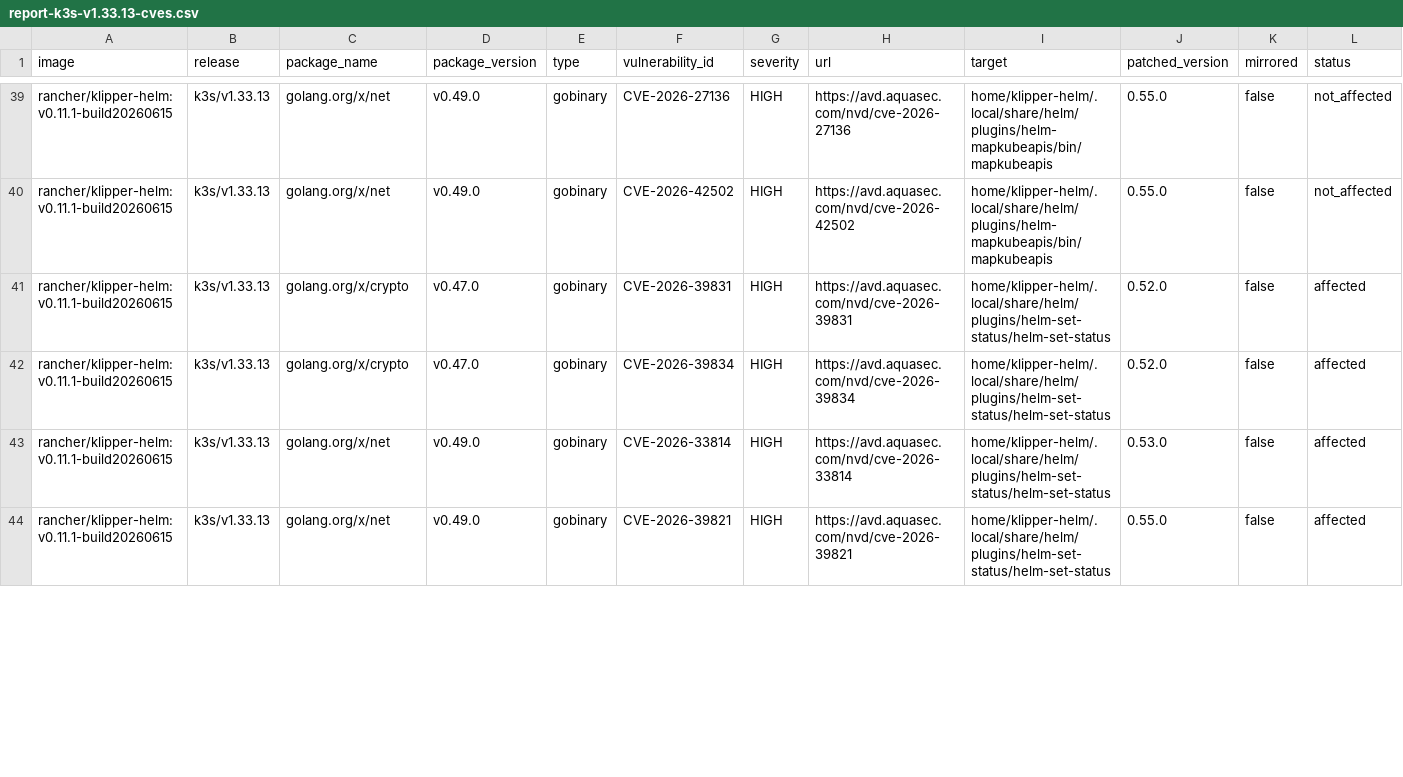
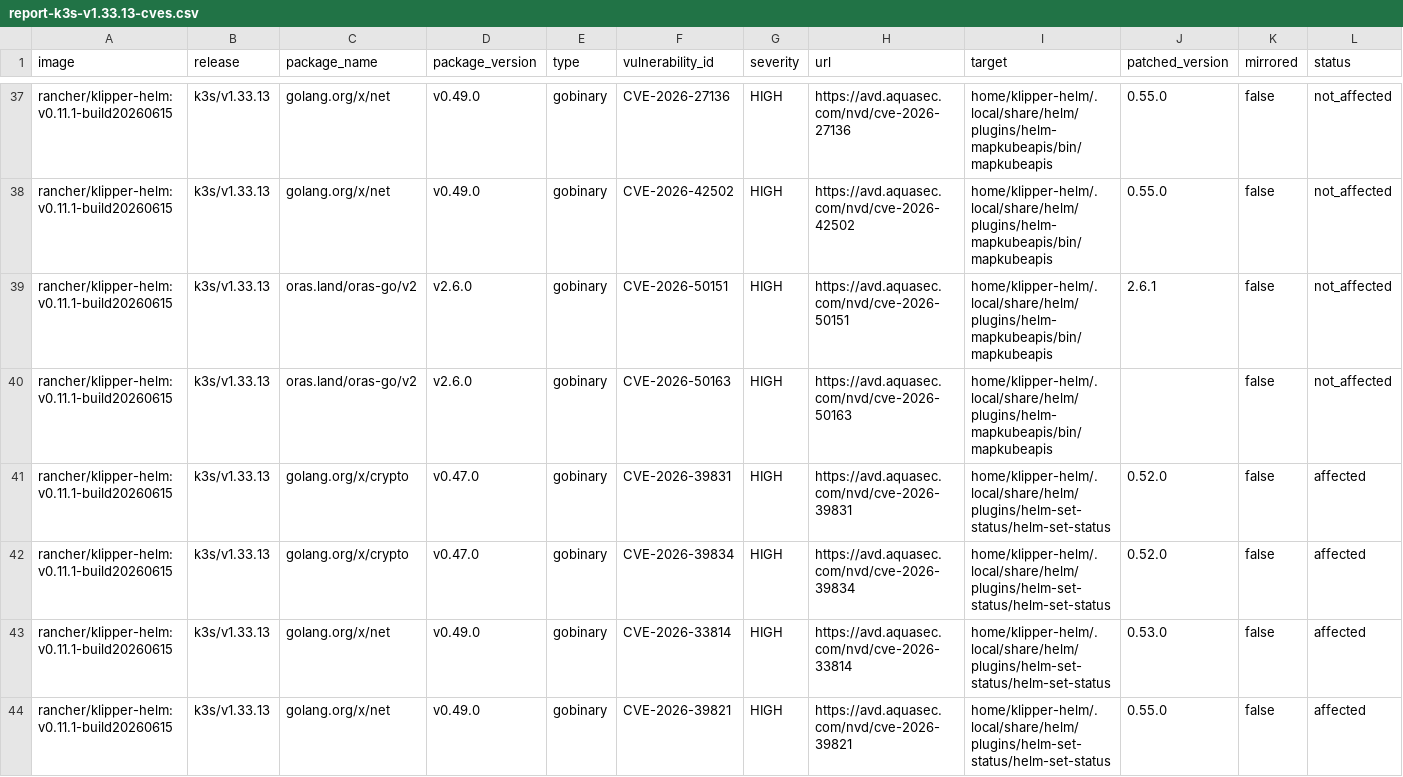
Before and after one commit to k3s-io/scans, a CSV file: docs/csv/report-k3s-v1.33.13-cves.csv, drawn as a sheet; only a part is shown, gaps mark what is left out; rows hold the shown columns only; the diff covers the shown part only; the diff names each change by its address in the sheet, - before the commit and + after, or states it on an @@ line.

```diff
--- a/docs/csv/report-k3s-v1.33.13-cves.csv
+++ b/docs/csv/report-k3s-v1.33.13-cves.csv
+row 39: rancher/klipper-helm:v0.11.1-build20260615 | k3s/v1.33.13 | oras.land/oras-go/v2 | v2.6.0 | gobinary | CVE-2026-50151 | HIGH | https://avd.aquasec.com/nvd/cve-2026-50151 | home/klipper-helm/.local/share/helm/plugins/helm-mapkubeapis/bin/mapkubeapis | 2.6.1 | false | not_affected
+row 40: rancher/klipper-helm:v0.11.1-build20260615 | k3s/v1.33.13 | oras.land/oras-go/v2 | v2.6.0 | gobinary | CVE-2026-50163 | HIGH | https://avd.aquasec.com/nvd/cve-2026-50163 | home/klipper-helm/.local/share/helm/plugins/helm-mapkubeapis/bin/mapkubeapis |  | false | not_affected
```
Also changed, not shown: 4 added rows and 7 removed rows elsewhere in this file, docs/csv/report-k3s-v1.34.9-cves.csv, docs/csv/report-k3s-v1.35.6-cves.csv, 10 other files.
